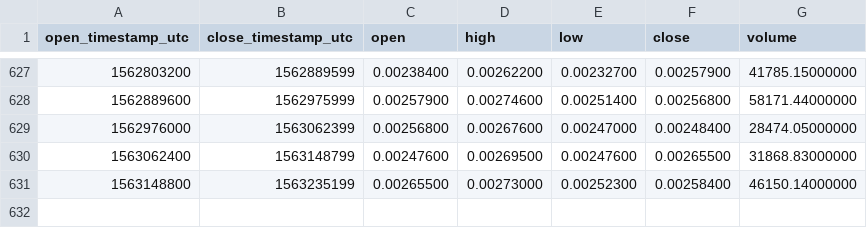
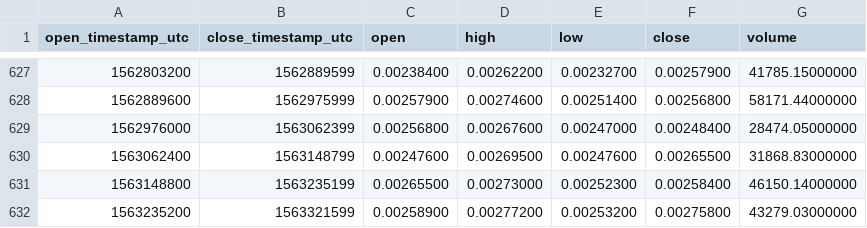
Before and after one commit to cryptobigbro/binance-BTGBTC, a CSV file: binance-BTGBTC-1d.csv, drawn as a sheet; only a part is shown, gaps mark what is left out; the diff names each change by its address in the sheet, - before the commit and + after, or states it on an @@ line.

Commit message:
Update OHLCV data.

```diff
--- a/binance-BTGBTC-1d.csv
+++ b/binance-BTGBTC-1d.csv
+row 632: 1563235200 | 1563321599 | 0.00258900 | 0.00277200 | 0.00253200 | 0.00275800 | 43279.03000000
```
Also changed, not shown: 1 other file.
